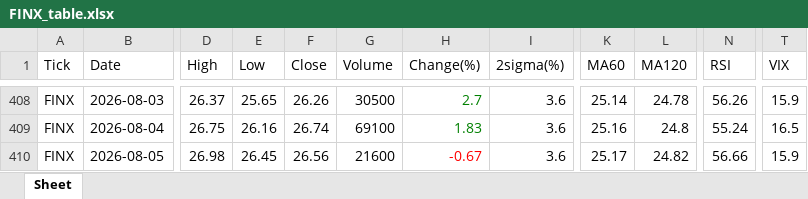
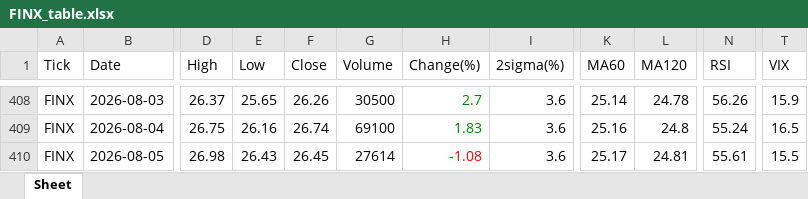
Before and after one commit to jangjb1204-sys/my-python-bot, an Excel workbook: US_stock/FINX_table.xlsx, sheet Sheet, drawn as a sheet; only a part is shown, gaps mark what is left out; values as stored, in another font and other column widths than the file's, no borders; the diff names each change by its address in the sheet, - before the commit and + after, or states it on an @@ line.

```diff
--- a/US_stock/FINX_table.xlsx (sheet Sheet)
+++ b/US_stock/FINX_table.xlsx (sheet Sheet)
-E410 (Low): 26.45
+E410 (Low): 26.43
-F410 (Close): 26.56
+F410 (Close): 26.45
-G410 (Volume): 21600
+G410 (Volume): 27614
-H410 (Change(%)): -0.67
+H410 (Change(%)): -1.08
-L410 (MA120): 24.82
+L410 (MA120): 24.81
-N410 (RSI): 56.66
+N410 (RSI): 55.61
-T410 (VIX): 15.9
+T410 (VIX): 15.5
```
Also changed, not shown: US_stock/BTGD_table.xlsx, US_stock/GOLD_table.xlsx, 41 other files.
